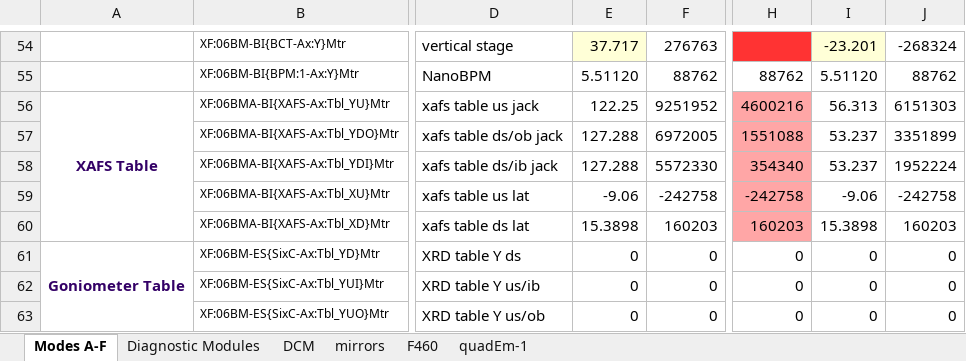
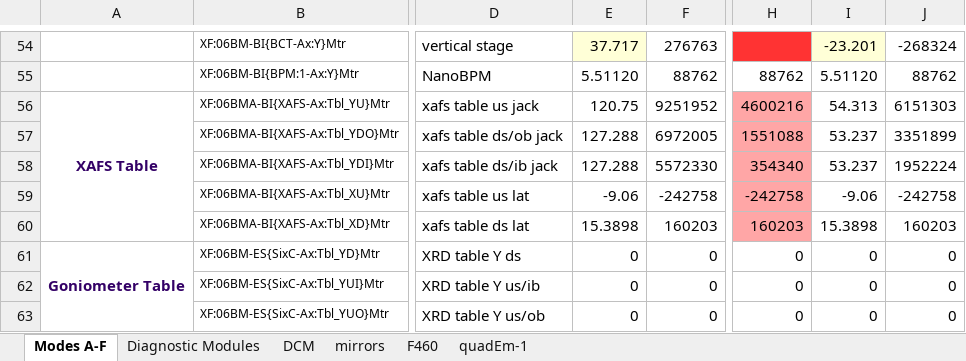
Before and after one commit to NSLS2/bmm-profile-collection, an Excel workbook: startup/lookup_table/Modes.xlsx, sheet Modes A-F, drawn as a sheet; only a part is shown, gaps mark what is left out; values as stored, in another font and other column widths than the file's, no borders; the diff names each change by its address in the sheet, - before the commit and + after, or states it on an @@ line.

```diff
--- a/startup/lookup_table/Modes.xlsx (sheet Modes A-F)
+++ b/startup/lookup_table/Modes.xlsx (sheet Modes A-F)
-E56: 122.25
+E56: 120.75
-I56: 56.313
+I56: 54.313
```
Also changed, not shown: sheet mirrors, 8 other files.
